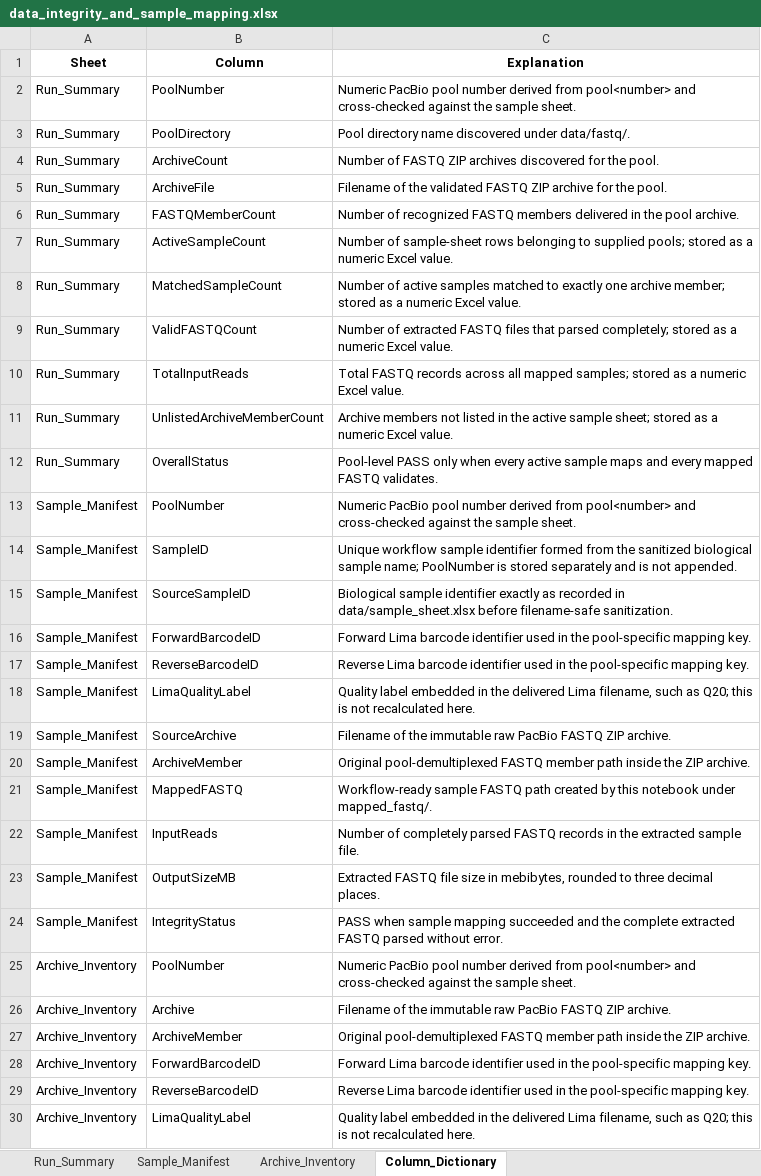
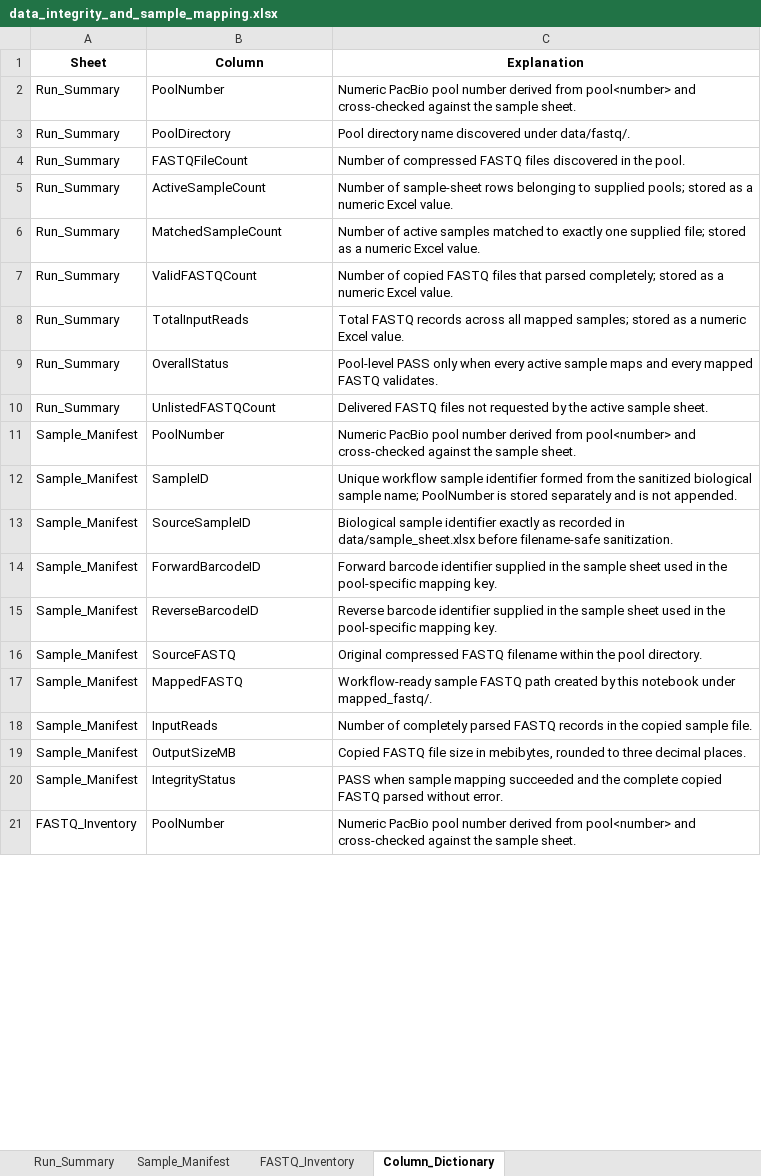
Before and after one commit to changlabs/DADA2_16S_PacBio_HiFi_Workflow, an Excel workbook: example/reference_results/1_data_integrity_and_sample_mapping/data_integrity_and_sample_mapping.xlsx, sheet Column_Dictionary, drawn as a sheet; only a part is shown; values as stored, in another font and other column widths than the file's, no borders; table styles not drawn; removed rows and columns are numbered as before the commit, all else as after; the diff covers the shown part only; the diff names each change by its address in the sheet, - before the commit and + after, or states it on an @@ line.

Commit message:
Support sample-sheet barcode matching and compressed workflow exports

```diff
--- a/example/reference_results/1_data_integrity_and_sample_mapping/data_integrity_and_sample_mapping.xlsx (sheet Column_Dictionary)
+++ b/example/reference_results/1_data_integrity_and_sample_mapping/data_integrity_and_sample_mapping.xlsx (sheet Column_Dictionary)
-sheet tab: Archive_Inventory
+sheet tab: FASTQ_Inventory
-row 4: Run_Summary | ArchiveCount | Number of FASTQ ZIP archives discovered for the pool.
-row 5: Run_Summary | ArchiveFile | Filename of the validated FASTQ ZIP archive for the pool.
-B4 (Column): FASTQMemberCount
+B4 (Column): FASTQFileCount
-C4 (Explanation): Number of recognized FASTQ members delivered in the pool archive.
+C4 (Explanation): Number of compressed FASTQ files discovered in the pool.
-C6 (Explanation): …exactly one archive member; stored as…
+C6 (Explanation): …exactly one supplied file; stored as…
-C7 (Explanation): Number of extracted FASTQ files…
+C7 (Explanation): Number of copied FASTQ files…
-row 11: Run_Summary | UnlistedArchiveMemberCount | Archive members not listed in the active sample sheet; stored as a numeric Excel value.
+row 10: Run_Summary | UnlistedFASTQCount | Delivered FASTQ files not requested by the active sample sheet.
-C14 (Explanation): Forward Lima barcode identifier used in…
+C14 (Explanation): Forward barcode identifier supplied in the sample sheet used in…
-C15 (Explanation): Reverse Lima barcode identifier used in…
+C15 (Explanation): Reverse barcode identifier supplied in the sample sheet used in…
-row 18: Sample_Manifest | LimaQualityLabel | Quality label embedded in the delivered Lima filename, such as Q20; this is not recalculated here.
-B16 (Column): SourceArchive
+B16 (Column): SourceFASTQ
-C16 (Explanation): Filename of the immutable raw PacBio FASTQ ZIP archive.
+C16 (Explanation): Original compressed FASTQ filename within the pool directory.
-row 20: Sample_Manifest | ArchiveMember | Original pool-demultiplexed FASTQ member path inside the ZIP archive.
-C18 (Explanation): …in the extracted sample file.
+C18 (Explanation): …in the copied sample file.
-C19 (Explanation): Extracted FASTQ file…
+C19 (Explanation): Copied FASTQ file…
-C20 (Explanation): …the complete extracted FASTQ parsed…
+C20 (Explanation): …the complete copied FASTQ parsed…
-A21 (Sheet): Archive_Inventory
+A21 (Sheet): FASTQ_Inventory
-row 26: Archive_Inventory | Archive | Filename of the immutable raw PacBio FASTQ ZIP archive.
-row 27: Archive_Inventory | ArchiveMember | Original pool-demultiplexed FASTQ member path inside the ZIP archive.
-row 28: Archive_Inventory | ForwardBarcodeID | Forward Lima barcode identifier used in the pool-specific mapping key.
-row 29: Archive_Inventory | ReverseBarcodeID | Reverse Lima barcode identifier used in the pool-specific mapping key.
-row 30: Archive_Inventory | LimaQualityLabel | Quality label embedded in the delivered Lima filename, such as Q20; this is not recalculated here.
```
Also changed, not shown: 2 added rows, 1 removed row and 1 edited cell elsewhere in this sheet, sheet FASTQ_Inventory, sheet Sample_Manifest, sheet Run_Summary, example/reference_results/3_primer_trimming/primer_trimming_summary.xlsx, 37 other files.
